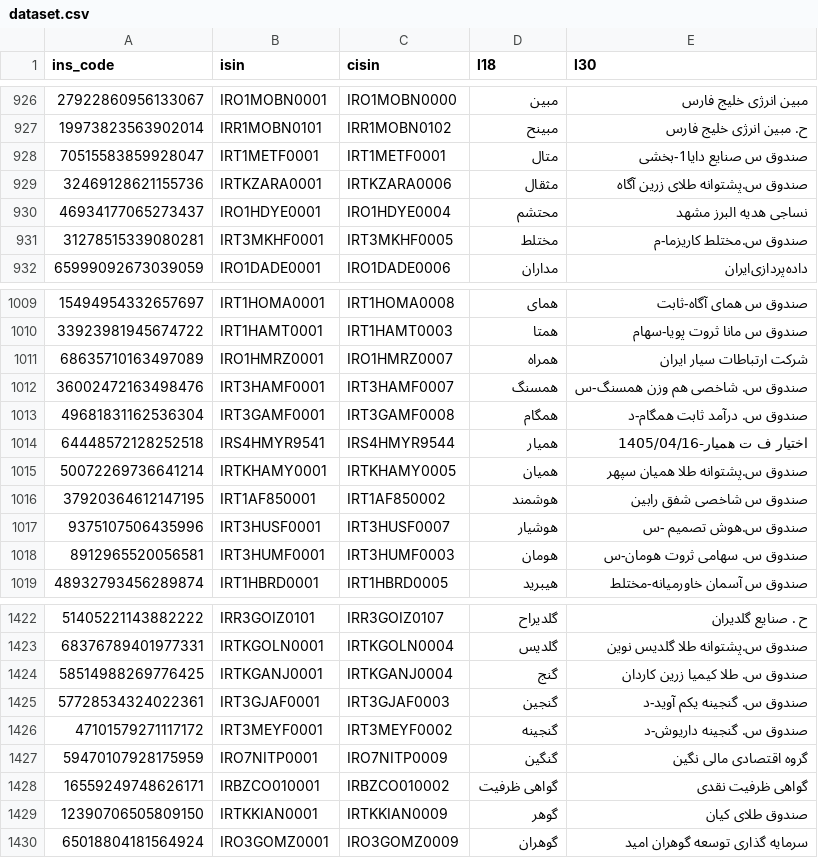
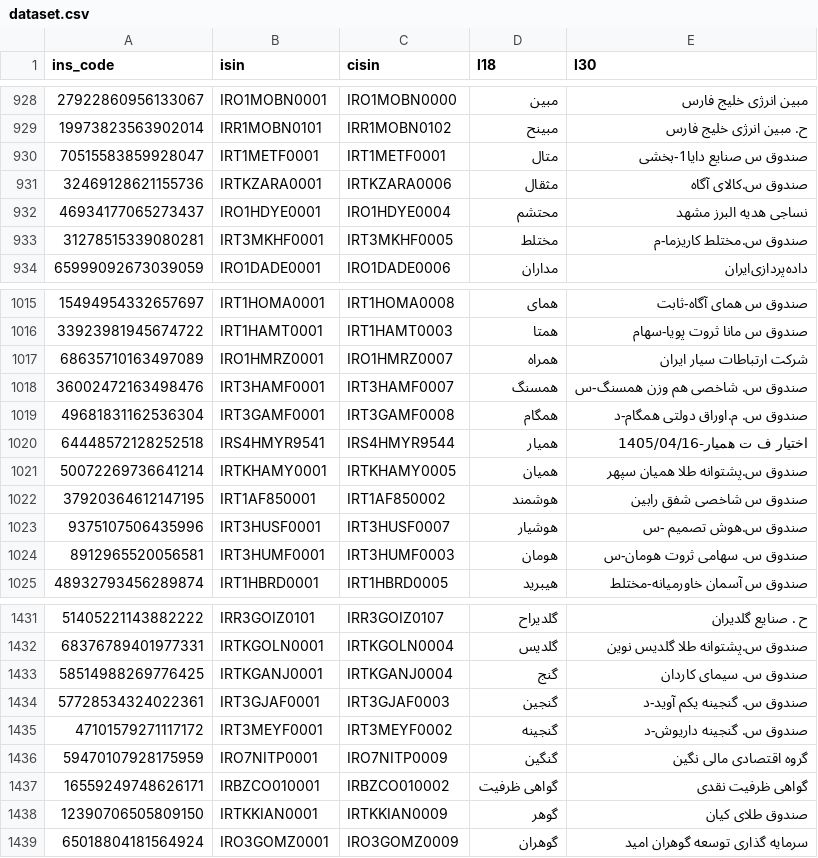
Before and after one commit to 5j9/tsetmc, a CSV file: tsetmc/dataset/dataset.csv, drawn as a sheet; only a part is shown, gaps mark what is left out; the diff covers the shown part only.

```diff
--- a/tsetmc/dataset/dataset.csv
+++ b/tsetmc/dataset/dataset.csv
@@ -928,3 +930,3 @@
 70515583859928047,IRT1METF0001,IRT1METF0001,متال,صندوق س صنایع دایا1-بخشی
-32469128621155736,IRTKZARA0001,IRTKZARA0006,مثقال,صندوق س.پشتوانه طلای زرین آگاه
+32469128621155736,IRTKZARA0001,IRTKZARA0006,مثقال,صندوق س.کالای آگاه
 46934177065273437,IRO1HDYE0001,IRO1HDYE0004,محتشم,نساجی هدیه البرز مشهد
@@ -1012,3 +1018,3 @@
 36002472163498476,IRT3HAMF0001,IRT3HAMF0007,همسنگ,صندوق س. شاخصی هم وزن همسنگ-س
-49681831162536304,IRT3GAMF0001,IRT3GAMF0008,همگام,صندوق س. درآمد ثابت همگام-د
+49681831162536304,IRT3GAMF0001,IRT3GAMF0008,همگام,صندوق س. م.اوراق دولتی همگام-د
 64448572128252518,IRS4HMYR9541,IRS4HMYR9544,همیار,اختیار ف ت همیار-1405/04/16
@@ -1423,3 +1432,3 @@
 68376789401977331,IRTKGOLN0001,IRTKGOLN0004,گلدیس,صندوق س.پشتوانه طلا گلدیس نوین
-58514988269776425,IRTKGANJ0001,IRTKGANJ0004,گنج,صندوق س. طلا کیمیا زرین کاردان
+58514988269776425,IRTKGANJ0001,IRTKGANJ0004,گنج,صندوق س. سیمای کاردان
 57728534324022361,IRT3GJAF0001,IRT3GJAF0003,گنجین,صندوق س. گنجینه یکم آوید-د
```
Also changed, not shown: 9 added rows and 3 edited cells elsewhere in this file, 3 other files.
